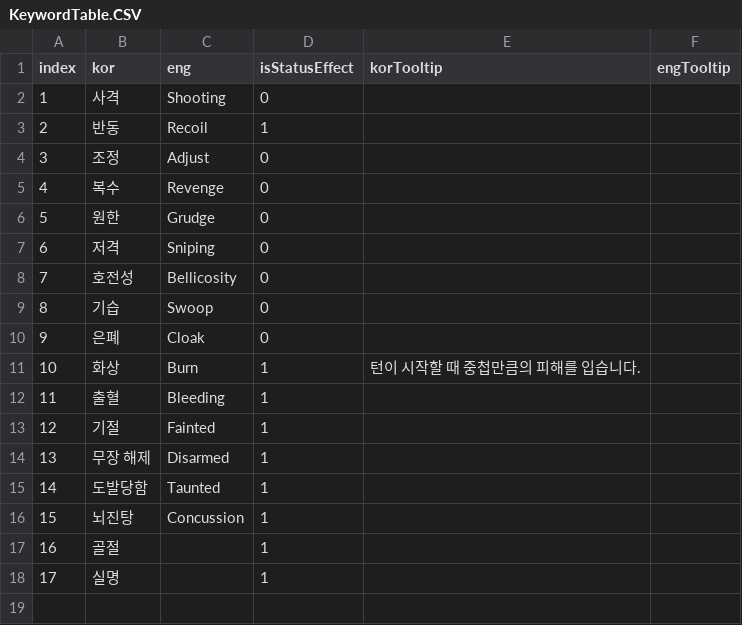
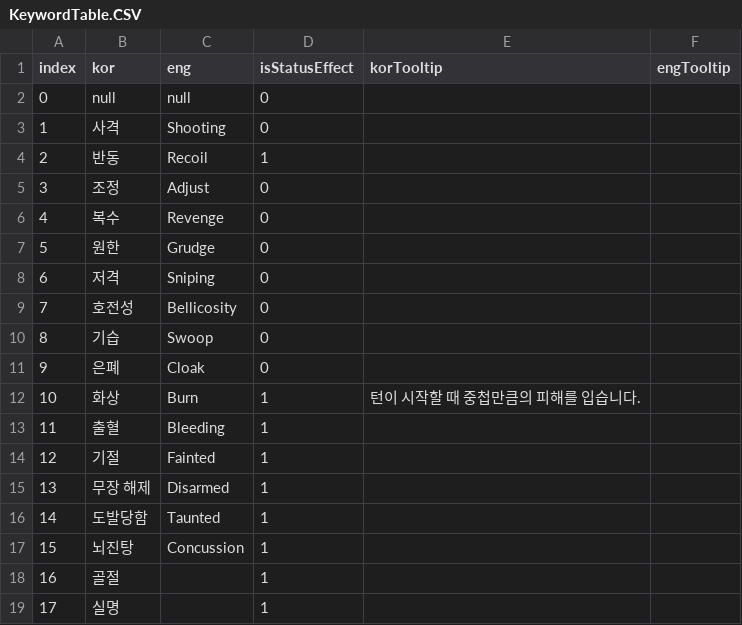
Before and after one commit to OruteZ/Project-H9, a CSV file: Assets/Resources/Files/KeywordTable.CSV, drawn as a sheet; the diff names each change by its address in the sheet, - before the commit and + after, or states it on an @@ line.

```diff
--- a/Assets/Resources/Files/KeywordTable.CSV
+++ b/Assets/Resources/Files/KeywordTable.CSV
+row 2: 0 | null | null | 0
```
Also changed, not shown: Assets/Resources/Files/SkillTooltipScriptTable.CSV, 25 other files.
